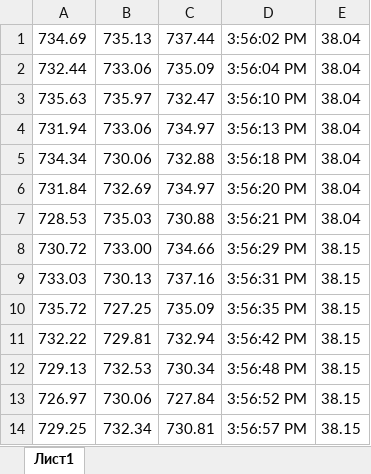
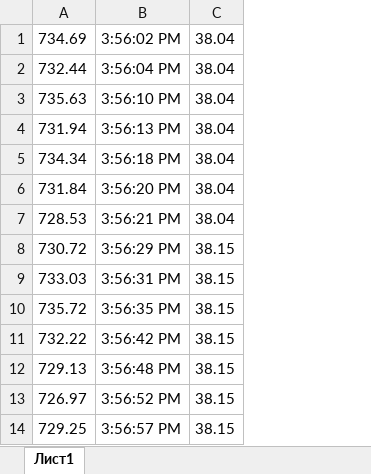
Before and after one commit to Cocksymiron/laaf-pinn-for-water-hammer, an Excel workbook: pinn_for_hydraulic_transients/RU_PG/train.xlsx, sheet Лист1, drawn as a sheet; only a part is shown; values as stored, in another font and other column widths than the file's, no borders; the diff names each change by its address in the sheet, - before the commit and + after, or states it on an @@ line.

```diff
--- a/pinn_for_hydraulic_transients/RU_PG/train.xlsx (sheet Лист1)
+++ b/pinn_for_hydraulic_transients/RU_PG/train.xlsx (sheet Лист1)
-column B, rows 1-14: 735.13 | 733.06 | 735.97 | 733.06 | 730.06 | 732.69 | 735.03 | 733.00 | 730.13 | 727.25 | 729.81 | 732.53 | 730.06 | 732.34
-column C, rows 1-14: 737.44 | 735.09 | 732.47 | 734.97 | 732.88 | 734.97 | 730.88 | 734.66 | 737.16 | 735.09 | 732.94 | 730.34 | 727.84 | 730.81
```
Also changed, not shown: pinn_for_hydraulic_transients/RU_PG/test.xlsx, 3 other files.
